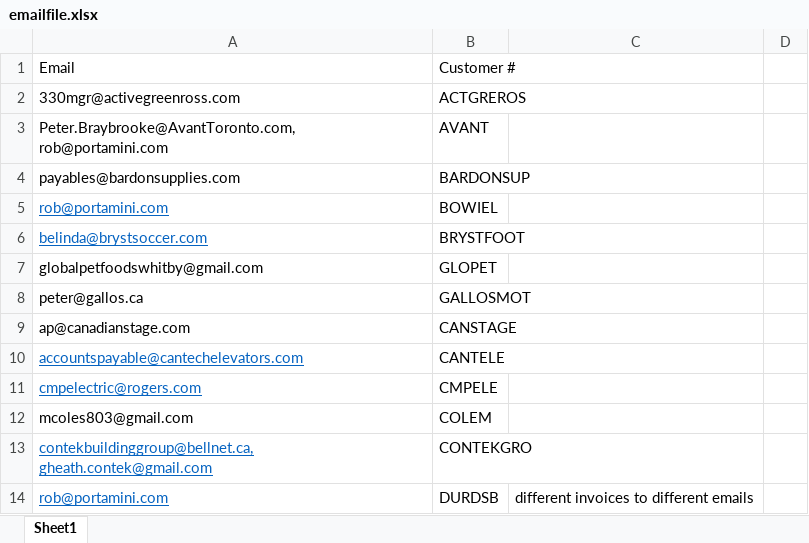
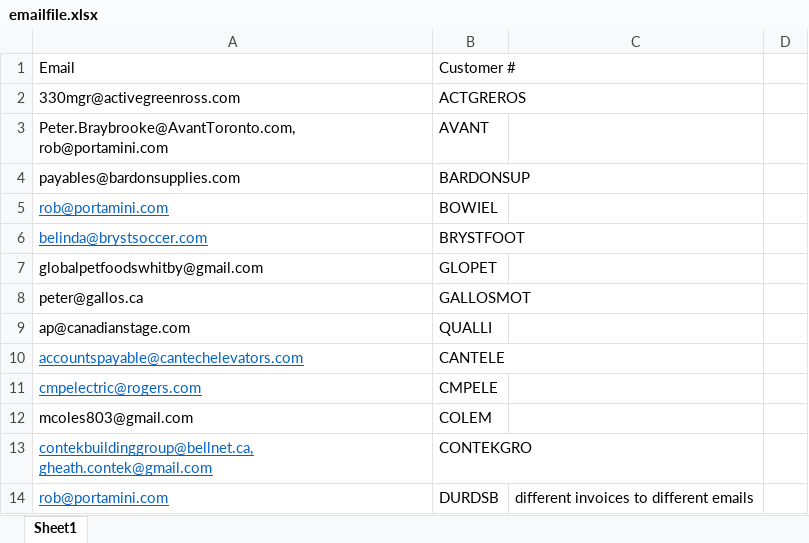
Before and after one commit to kobilee/Auto-Invoicer, an Excel workbook: database/emailfile.xlsx, sheet Sheet1, drawn as a sheet; only a part is shown; values as stored, in another font and other column widths than the file's, no borders; the diff names each change by its address in the sheet, - before the commit and + after, or states it on an @@ line.

```diff
--- a/database/emailfile.xlsx (sheet Sheet1)
+++ b/database/emailfile.xlsx (sheet Sheet1)
-B9: CANSTAGE
+B9: QUALLI
```
Also changed, not shown: 17 other files.
